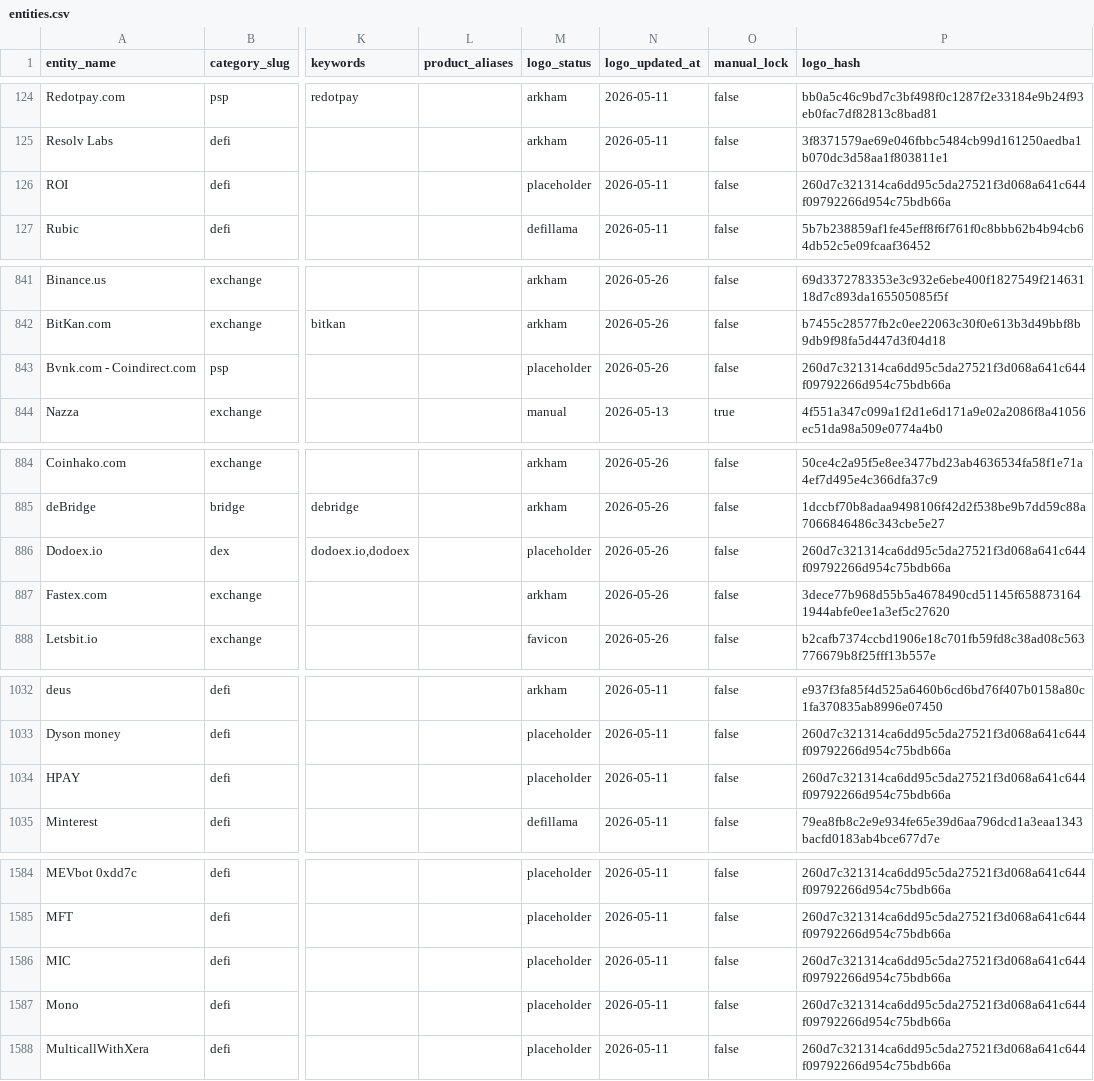
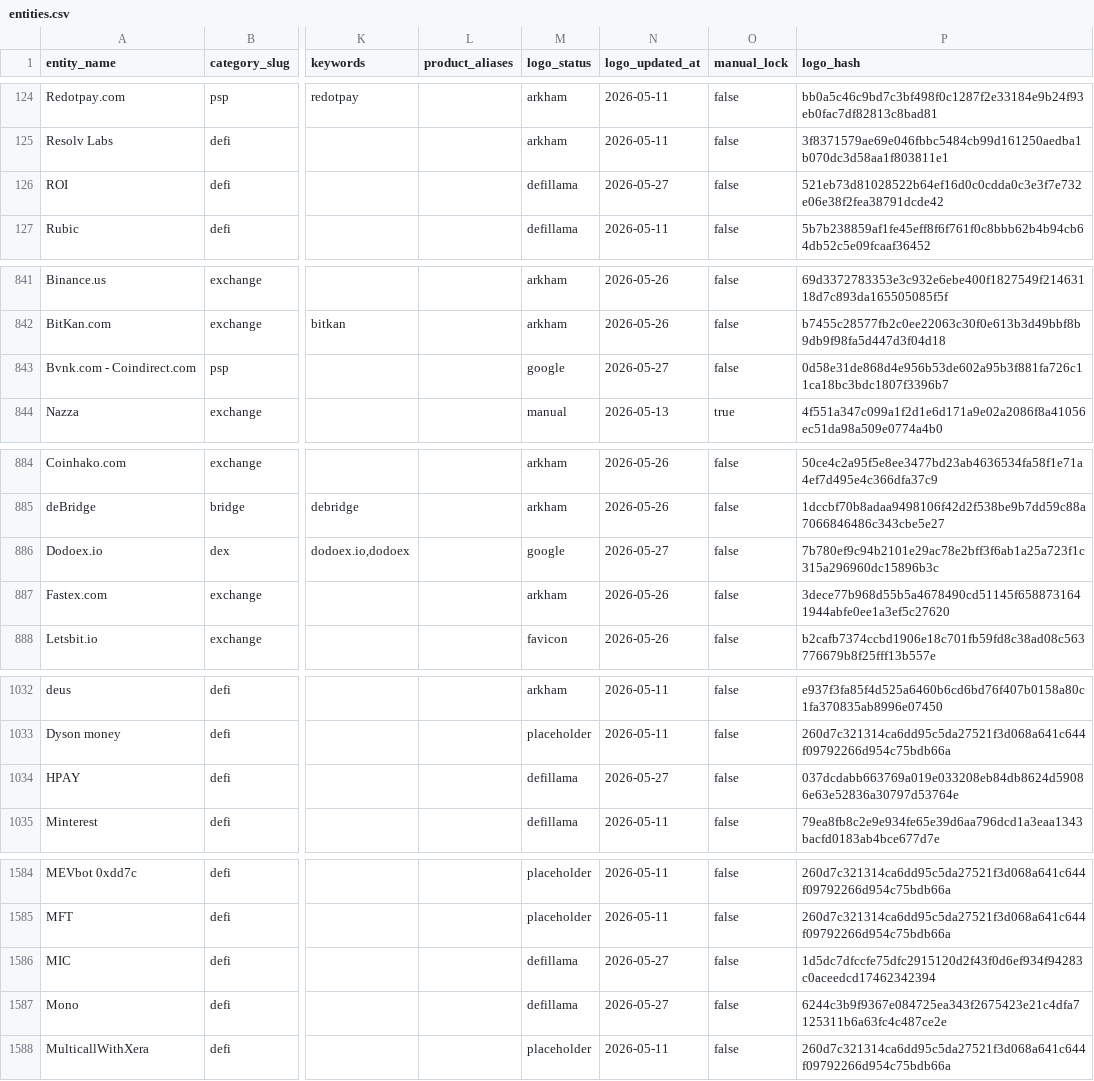
Before and after one commit to maslovsa/kyt-entity-registry, a CSV file: entities.csv, drawn as a sheet; only a part is shown, gaps mark what is left out; the diff covers the shown part only; the diff names each change by its address in the sheet, - before the commit and + after, or states it on an @@ line.

```diff
--- a/entities.csv
+++ b/entities.csv
-M126 (logo_status): placeholder
+M126 (logo_status): defillama
-N126 (logo_updated_at): 2026-05-11
+N126 (logo_updated_at): 2026-05-27
-P126 (logo_hash): 260d7c321314ca6dd95c5da27521f3d068a641c644f09792266d954c75bdb66a
+P126 (logo_hash): 521eb73d81028522b64ef16d0c0cdda0c3e3f7e732e06e38f2fea38791dcde42
-M843 (logo_status): placeholder
+M843 (logo_status): google
-N843 (logo_updated_at): 2026-05-26
+N843 (logo_updated_at): 2026-05-27
-P843 (logo_hash): 260d7c321314ca6dd95c5da27521f3d068a641c644f09792266d954c75bdb66a
+P843 (logo_hash): 0d58e31de868d4e956b53de602a95b3f881fa726c11ca18bc3bdc1807f3396b7
-M886 (logo_status): placeholder
+M886 (logo_status): google
-N886 (logo_updated_at): 2026-05-26
+N886 (logo_updated_at): 2026-05-27
-P886 (logo_hash): 260d7c321314ca6dd95c5da27521f3d068a641c644f09792266d954c75bdb66a
+P886 (logo_hash): 7b780ef9c94b2101e29ac78e2bff3f6ab1a25a723f1c315a296960dc15896b3c
-M1034 (logo_status): placeholder
+M1034 (logo_status): defillama
-N1034 (logo_updated_at): 2026-05-11
+N1034 (logo_updated_at): 2026-05-27
-P1034 (logo_hash): 260d7c321314ca6dd95c5da27521f3d068a641c644f09792266d954c75bdb66a
+P1034 (logo_hash): 037dcdabb663769a019e033208eb84db8624d59086e63e52836a30797d53764e
-M1586:M1587 (logo_status): placeholder
+M1586:M1587 (logo_status): defillama
-N1586:N1587 (logo_updated_at): 2026-05-11
+N1586:N1587 (logo_updated_at): 2026-05-27
-P1586 (logo_hash): 260d7c321314ca6dd95c5da27521f3d068a641c644f09792266d954c75bdb66a
+P1586 (logo_hash): 1d5dc7dfccfe75dfc2915120d2f43f0d6ef934f94283c0aceedcd17462342394
-P1587 (logo_hash): 260d7c321314ca6dd95c5da27521f3d068a641c644f09792266d954c75bdb66a
+P1587 (logo_hash): 6244c3b9f9367e084725ea343f2675423e21c4dfa7125311b6a63fc4c487ce2e
```
Also changed, not shown: 60 edited cells elsewhere in this file, 27 other files.
